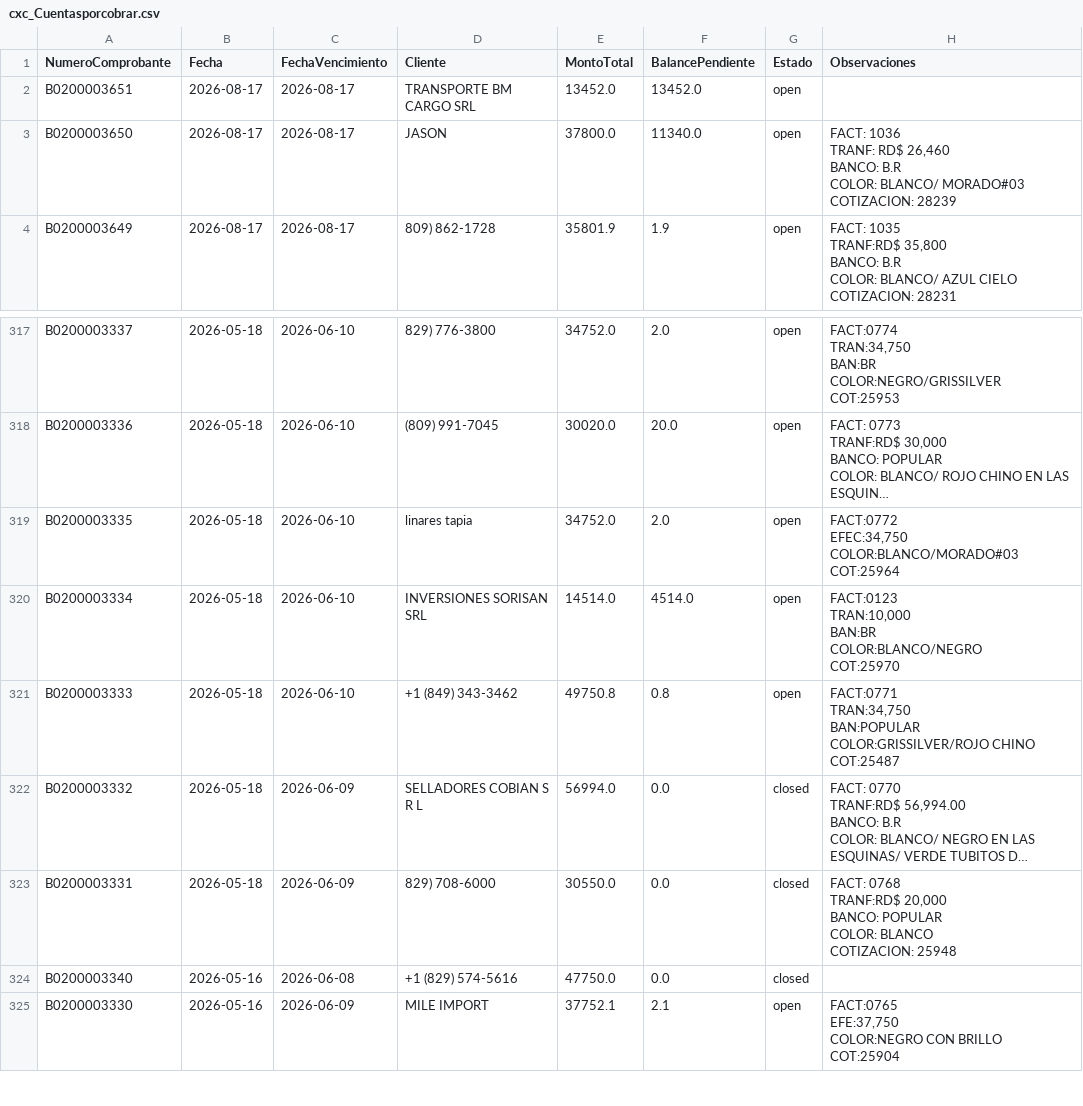
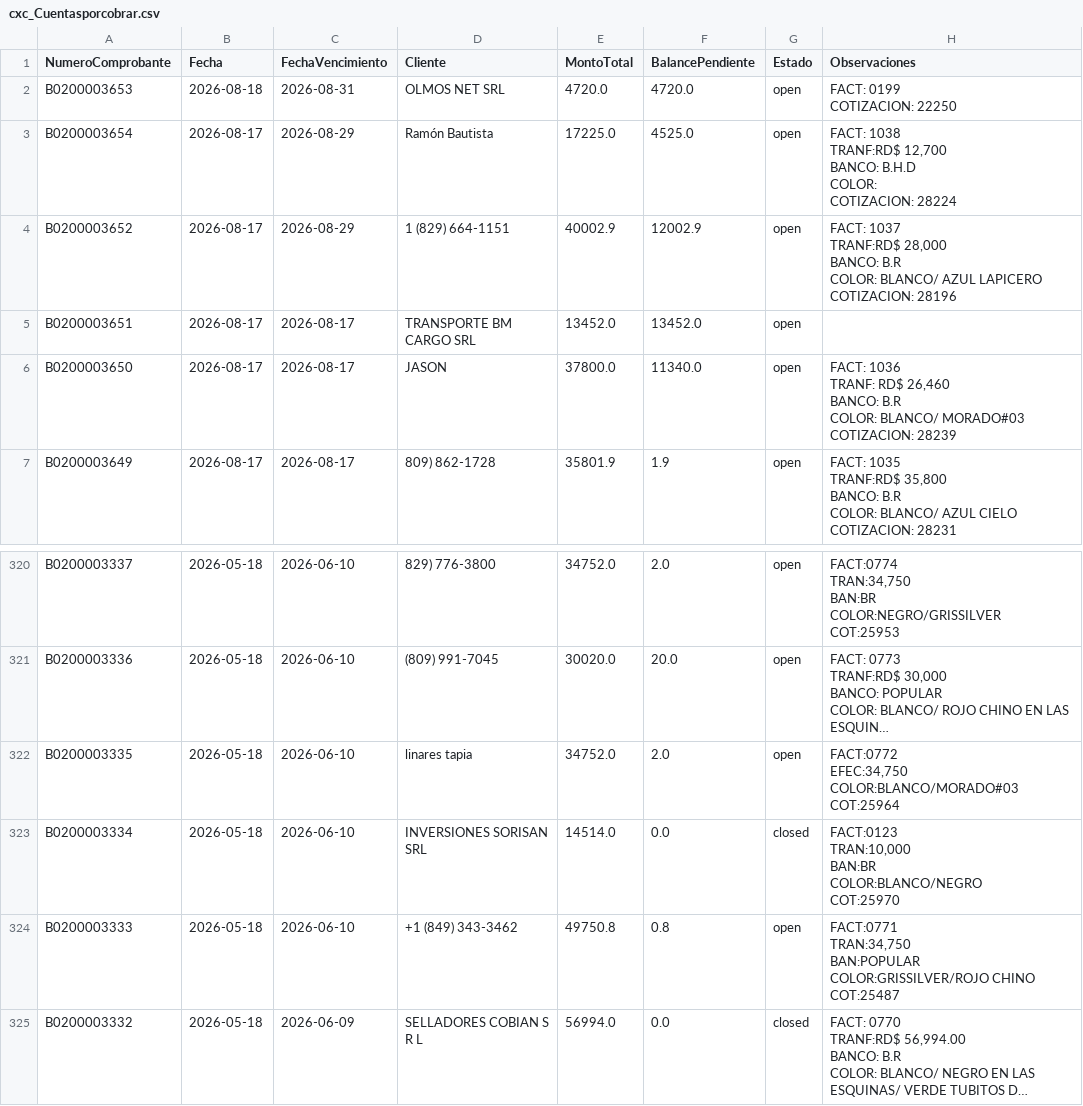
Before and after one commit to Osiris-14/reporte-cxc-alegra, a CSV file: cxc_Cuentasporcobrar.csv, drawn as a sheet; only a part is shown, gaps mark what is left out; the shorter side is filled out with more unchanged rows; long unchanged cells end in ….

```diff
--- a/cxc_Cuentasporcobrar.csv
+++ b/cxc_Cuentasporcobrar.csv
@@ -1,2 +1,14 @@
 NumeroComprobante,Fecha,FechaVencimiento,Cliente,MontoTotal,BalancePendiente,Estado,Observaciones
+B0200003653,2026-08-18,2026-08-31,OLMOS NET SRL,4720.0,4720.0,open,"FACT: 0199
+COTIZACION: 22250"
+B0200003654,2026-08-17,2026-08-29,Ramón Bautista,17225.0,4525.0,open,"FACT: 1038
+TRANF:RD$ 12,700
+BANCO: B.H.D
+COLOR:
+COTIZACION: 28224"
+B0200003652,2026-08-17,2026-08-29,1 (829) 664-1151,40002.9,12002.9,open,"FACT: 1037
+TRANF:RD$ 28,000
+BANCO: B.R
+COLOR: BLANCO/ AZUL LAPICERO
+COTIZACION: 28196"
 B0200003651,2026-08-17,2026-08-17,TRANSPORTE BM CARGO SRL,13452.0,13452.0,open,
@@ -1419,7 +1431,7 @@ COLOR:BLANCO/MORADO#03
 COT:25964"
-B0200003334,2026-05-18,2026-06-10,INVERSIONES SORISAN SRL,14514.0,4514.0,open,"FACT:0123
-TRAN:10,000
-BAN:BR
-COLOR:BLANCO/NEGRO
-COT:25970"
+B0200003334,2026-05-18,2026-06-10,INVERSIONES SORISAN SRL,14514.0,0.0,closed,"FACT:0123
+TRAN:10,000
+BAN:BR
+COLOR:BLANCO/NEGRO
+COT:25970"
 B0200003333,2026-05-18,2026-06-10,+1 (849) 343-3462,49750.8,0.8,open,"FACT:0771
```
Also changed, not shown: cxc_Items.csv, cxc_Pagos.csv.
